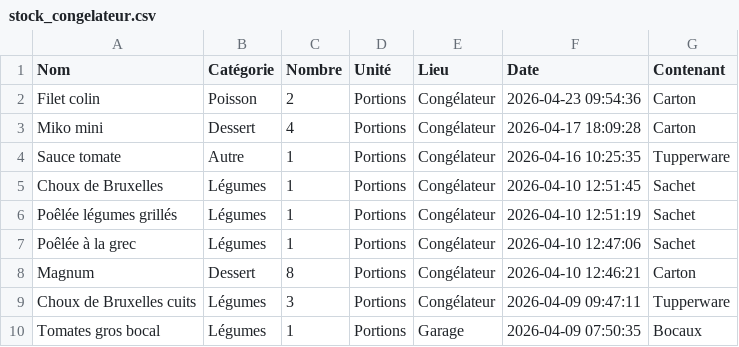
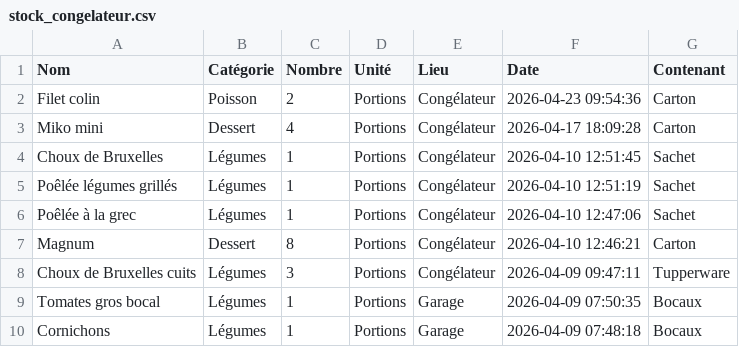
Before and after one commit to stephane0254-png/MamanStock, a CSV file: stock_congelateur.csv, drawn as a sheet; only a part is shown; the shorter side is filled out with more unchanged rows; the diff names each change by its address in the sheet, - before the commit and + after, or states it on an @@ line.

Commit message:
Fini

```diff
--- a/stock_congelateur.csv
+++ b/stock_congelateur.csv
-row 4: Sauce tomate | Autre | 1 | Portions | Congélateur | 2026-04-16 10:25:35 | Tupperware
```
